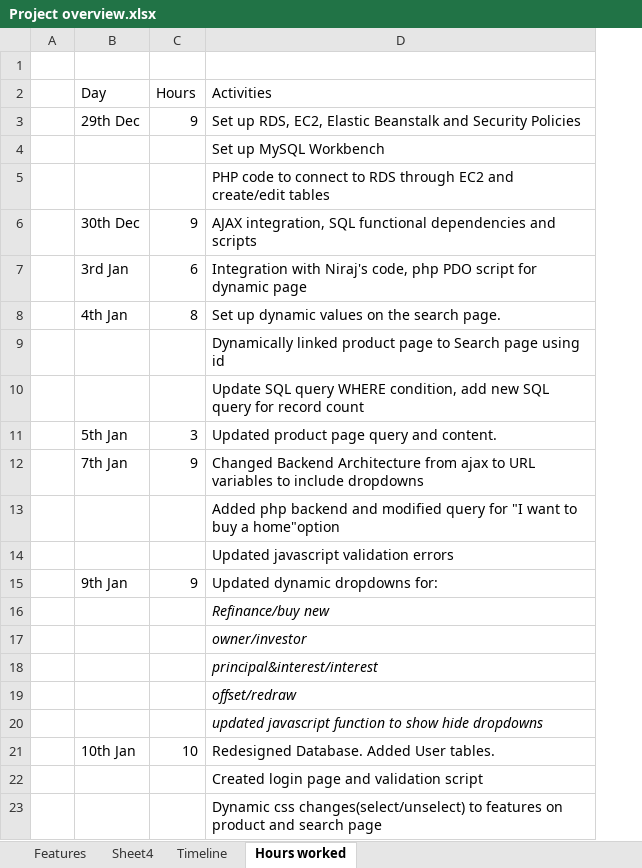
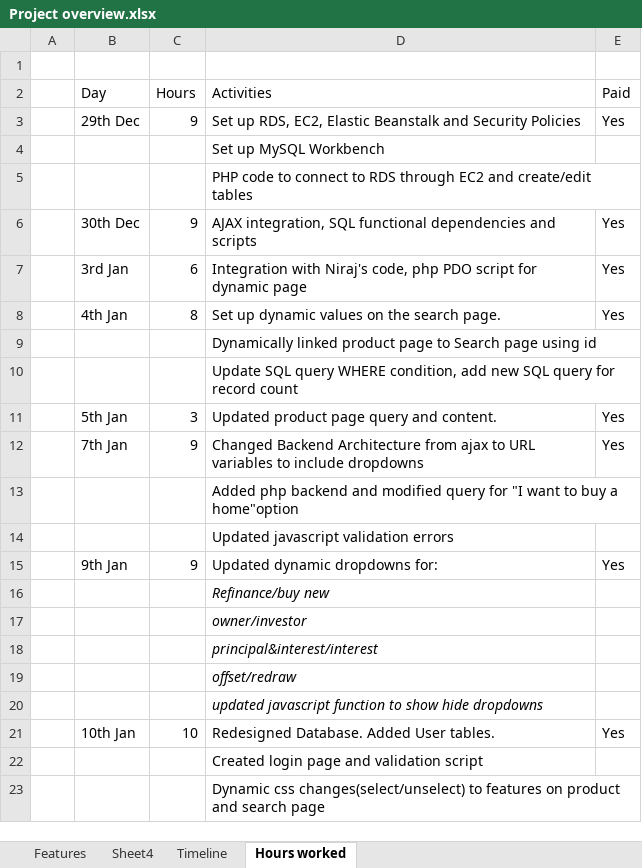
Before and after one commit to eashantilve93/homeloans, an Excel workbook: Project overview.xlsx, sheet Hours worked, drawn as a sheet; values as stored, in another font and other column widths than the file's, no borders; the diff names each change by its address in the sheet, - before the commit and + after, or states it on an @@ line.

Commit message:
project overview commit

```diff
--- a/Project overview.xlsx (sheet Hours worked)
+++ b/Project overview.xlsx (sheet Hours worked)
+column E (Paid), rows 3-21: Yes |  |  | Yes | Yes | Yes |  |  | Yes | Yes |  |  | Yes |  |  |  |  |  | Yes
```
